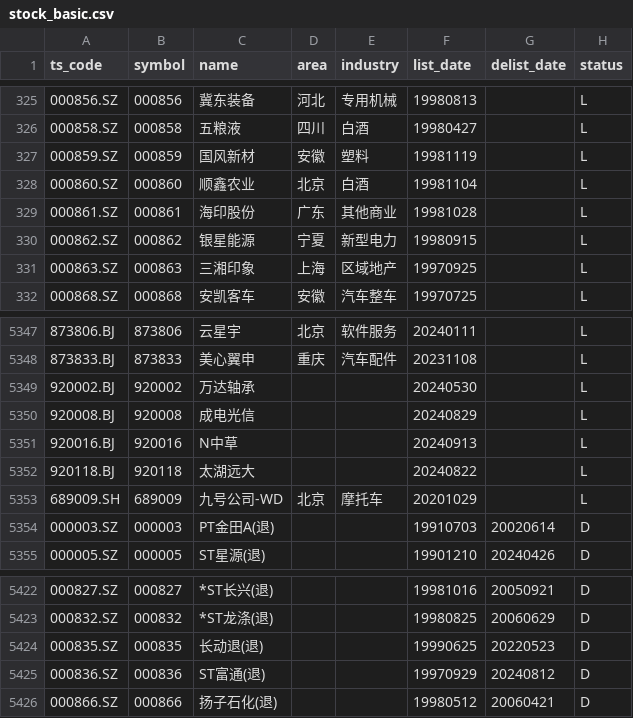
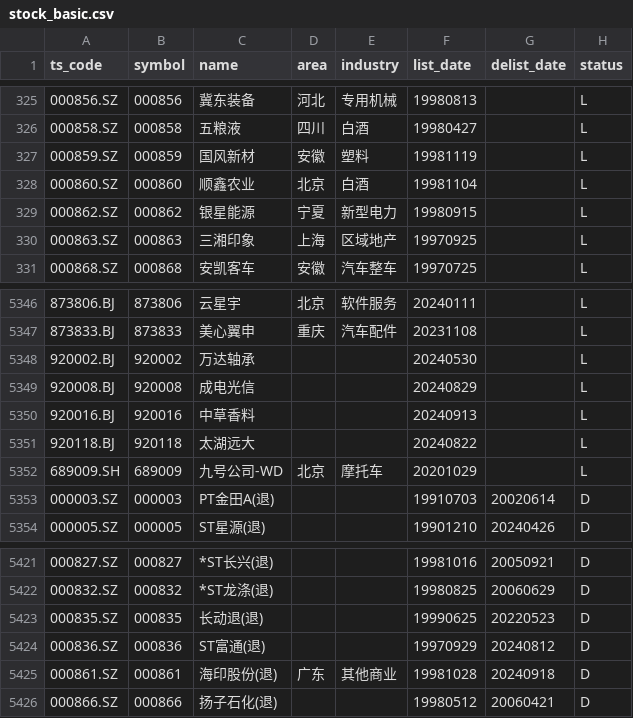
Before and after one commit to AFAN-LIFE/macropage, a CSV file: data/stock_basic.csv, drawn as a sheet; only a part is shown, gaps mark what is left out.

```diff
--- a/data/stock_basic.csv
+++ b/data/stock_basic.csv
@@ -328,3 +328,2 @@ ts_code,symbol,name,area,industry,list_date,delist_date,status
 000860.SZ,000860,顺鑫农业,北京,白酒,19981104,,L
-000861.SZ,000861,海印股份,广东,其他商业,19981028,,L
 000862.SZ,000862,银星能源,宁夏,新型电力,19980915,,L
@@ -5350,3 +5349,3 @@ ts_code,symbol,name,area,industry,list_date,delist_date,status
 920008.BJ,920008,成电光信,,,20240829,,L
-920016.BJ,920016,N中草,,,20240913,,L
+920016.BJ,920016,中草香料,,,20240913,,L
 920118.BJ,920118,太湖远大,,,20240822,,L
@@ -5425,2 +5424,3 @@ ts_code,symbol,name,area,industry,list_date,delist_date,status
 000836.SZ,000836,ST富通(退),,,19970929,20240812,D
+000861.SZ,000861,海印股份(退),广东,其他商业,19981028,20240918,D
 000866.SZ,000866,扬子石化(退),,,19980512,20060421,D
```
Also changed, not shown: data/tf_continuous.csv, data/yield.csv, 1 other file.
